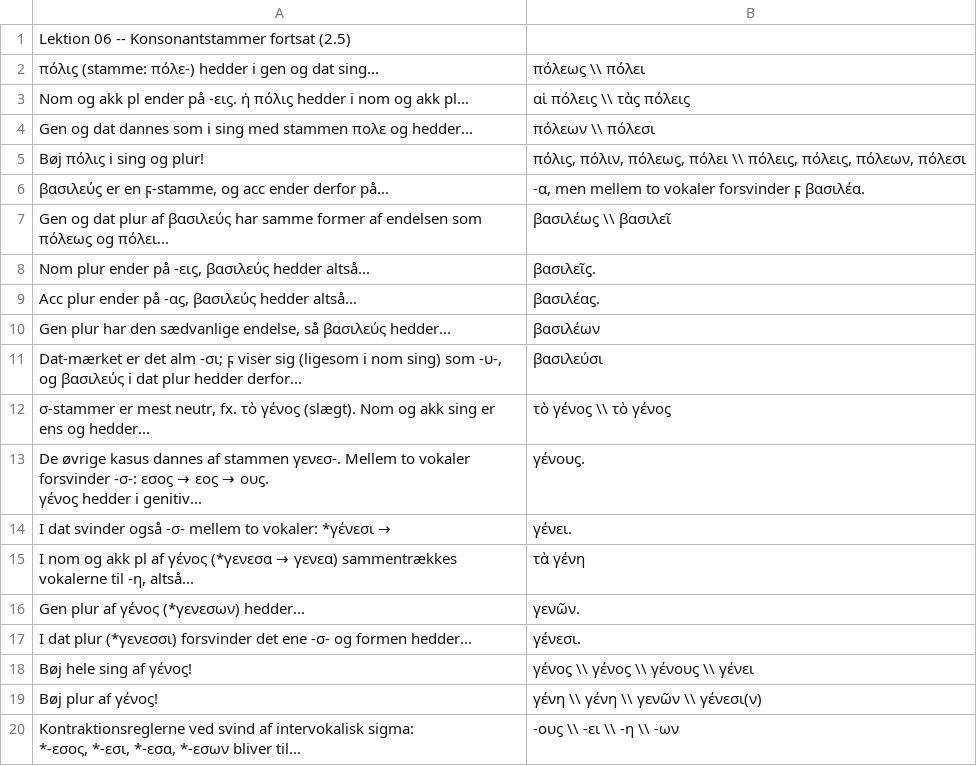
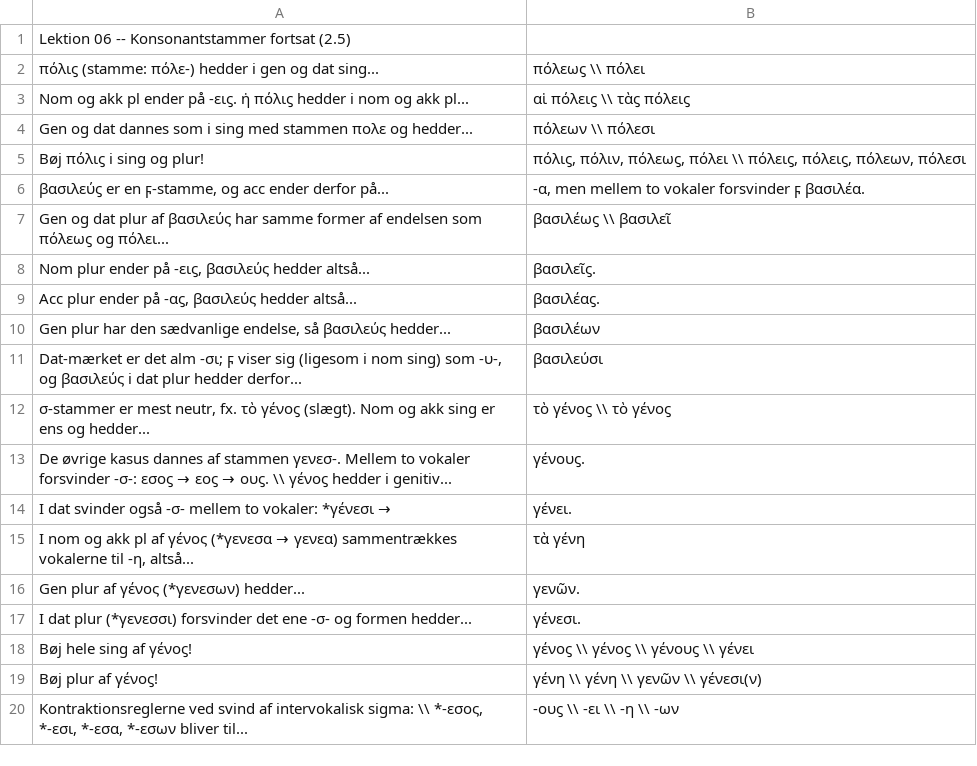
Before and after one commit to stenskjaer/stenskjaer.github.io, a CSV file: csv/echo/lektion06.csv, drawn as a sheet.

```diff
--- a/csv/echo/lektion06.csv
+++ b/csv/echo/lektion06.csv
@@ -12,4 +12,3 @@ Gen og dat plur af βασιλεύς har samme former af endelsen som πόλεω
 "σ-stammer er mest neutr, fx. τὸ γένοϛ (slægt). Nom og akk sing er ens og hedder...",τὸ γένοϛ \\ τὸ γένοϛ
-"De øvrige kasus dannes af stammen γενεσ-. Mellem to vokaler forsvinder -σ-: εσοϛ → εοϛ → ουϛ.
-γένοϛ hedder i genitiv...",γένουϛ.
+"De øvrige kasus dannes af stammen γενεσ-. Mellem to vokaler forsvinder -σ-: εσοϛ → εοϛ → ουϛ. \\ γένοϛ hedder i genitiv...",γένουϛ.
 I dat svinder også -σ- mellem to vokaler: *γένεσι →,γένει.
@@ -20,3 +19,2 @@ Bøj hele sing af γένοϛ!,γένοϛ \\ γένοϛ \\ γένουϛ \\ γέν
 Bøj plur af γένοϛ!,γένη \\ γένη \\ γενῶν \\ γένεσι(ν)
-"Kontraktionsreglerne ved svind af intervokalisk sigma:
-*-εσος, *-εσι, *-εσα, *-εσων bliver til...",-ουϛ \\ -ει \\ -η \\ -ων
+"Kontraktionsreglerne ved svind af intervokalisk sigma: \\ *-εσος, *-εσι, *-εσα, *-εσων bliver til...",-ουϛ \\ -ει \\ -η \\ -ων
```
Also changed, not shown: csv/echo/lektion05.csv, csv/echo/lektion09.csv, 48 other files.
